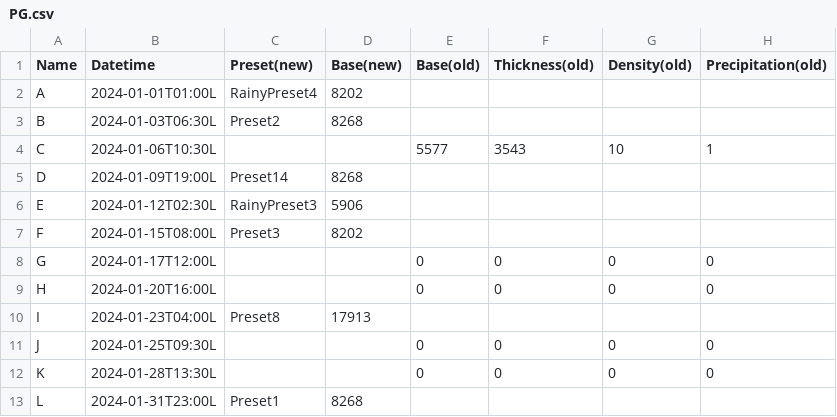
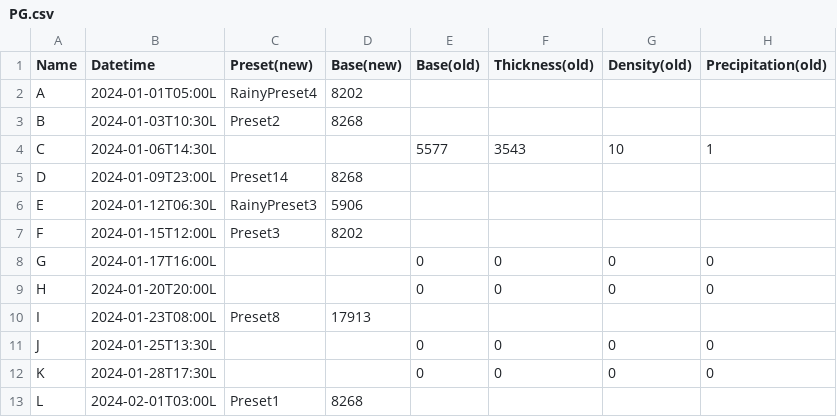
Before and after one commit to destotelhorus/MizMaker, a CSV file: MizMaker/Wx/PG.csv, drawn as a sheet; only a part is shown; the diff names each change by its address in the sheet, - before the commit and + after, or states it on an @@ line.

Commit message:
Updated times because they were actually zulu

```diff
--- a/MizMaker/Wx/PG.csv
+++ b/MizMaker/Wx/PG.csv
-B2 (Datetime): 2024-01-01T01:00L
+B2 (Datetime): 2024-01-01T05:00L
-B3 (Datetime): 2024-01-03T06:30L
+B3 (Datetime): 2024-01-03T10:30L
-B4 (Datetime): 2024-01-06T10:30L
+B4 (Datetime): 2024-01-06T14:30L
-B5 (Datetime): 2024-01-09T19:00L
+B5 (Datetime): 2024-01-09T23:00L
-B6 (Datetime): 2024-01-12T02:30L
+B6 (Datetime): 2024-01-12T06:30L
-B7 (Datetime): 2024-01-15T08:00L
+B7 (Datetime): 2024-01-15T12:00L
-B8 (Datetime): 2024-01-17T12:00L
+B8 (Datetime): 2024-01-17T16:00L
-B9 (Datetime): 2024-01-20T16:00L
+B9 (Datetime): 2024-01-20T20:00L
-B10 (Datetime): 2024-01-23T04:00L
+B10 (Datetime): 2024-01-23T08:00L
-B11 (Datetime): 2024-01-25T09:30L
+B11 (Datetime): 2024-01-25T13:30L
-B12 (Datetime): 2024-01-28T13:30L
+B12 (Datetime): 2024-01-28T17:30L
-B13 (Datetime): 2024-01-31T23:00L
+B13 (Datetime): 2024-02-01T03:00L
```
